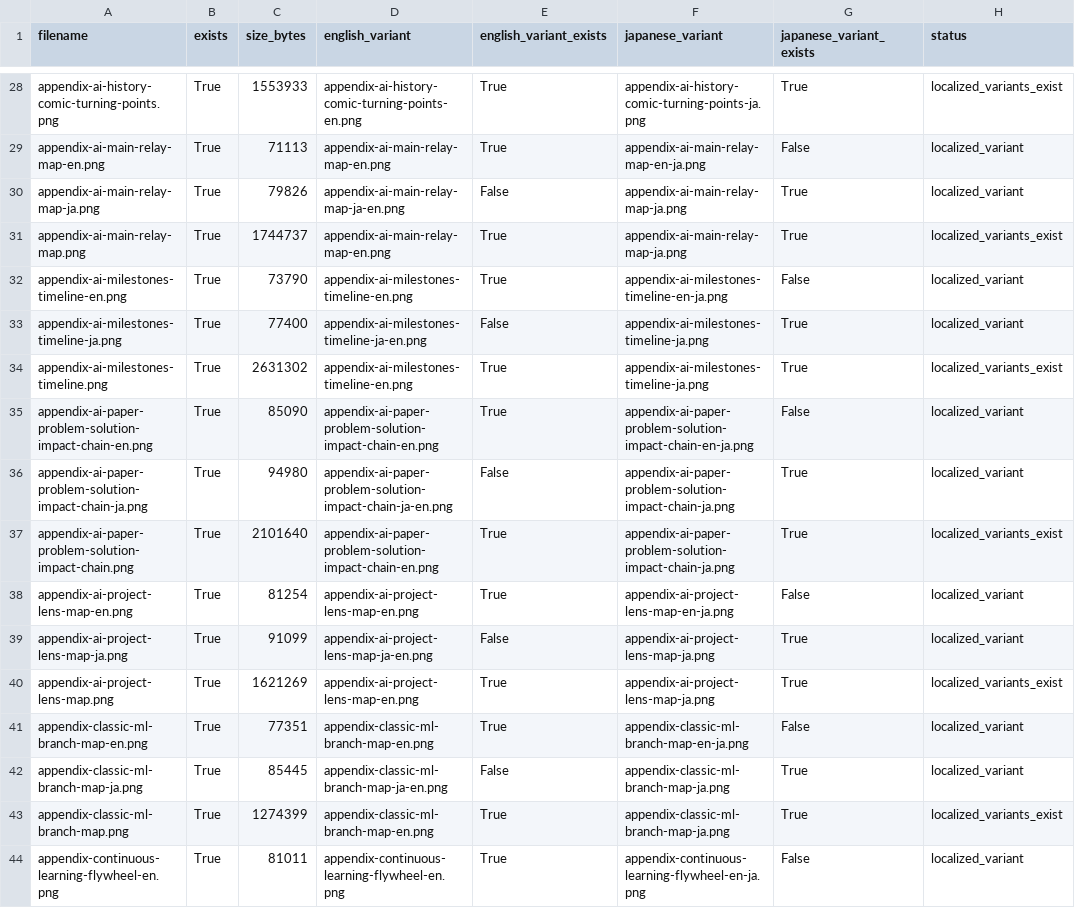
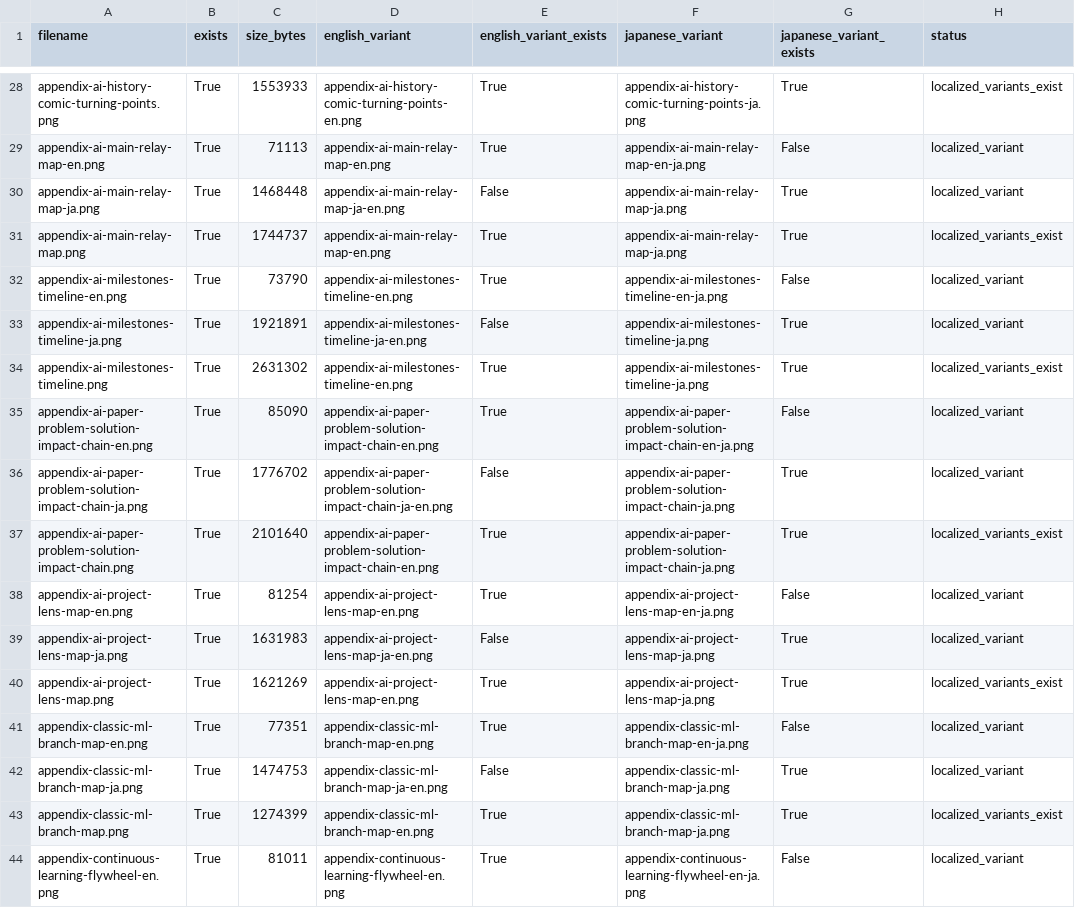
Before and after one commit to oudbiao/AI-fullstack-course, a CSV file: reports/course-images/image-i18n-audit.csv, drawn as a sheet; only a part is shown, gaps mark what is left out; the diff covers the shown part only; the diff names each change by its address in the sheet, - before the commit and + after, or states it on an @@ line.

```diff
--- a/reports/course-images/image-i18n-audit.csv
+++ b/reports/course-images/image-i18n-audit.csv
-C30 (size_bytes): 79826
+C30 (size_bytes): 1468448
-C33 (size_bytes): 77400
+C33 (size_bytes): 1921891
-C36 (size_bytes): 94980
+C36 (size_bytes): 1776702
-C39 (size_bytes): 91099
+C39 (size_bytes): 1631983
-C42 (size_bytes): 85445
+C42 (size_bytes): 1474753
```
Also changed, not shown: 63 edited cells elsewhere in this file, 9 other files.
